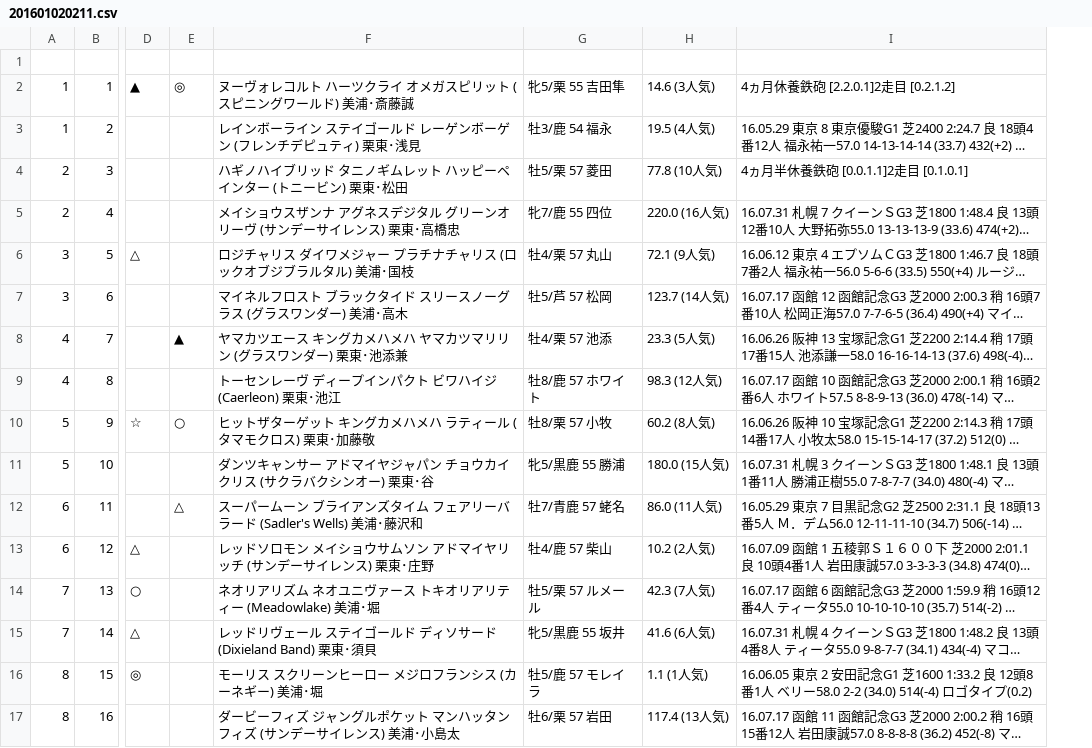
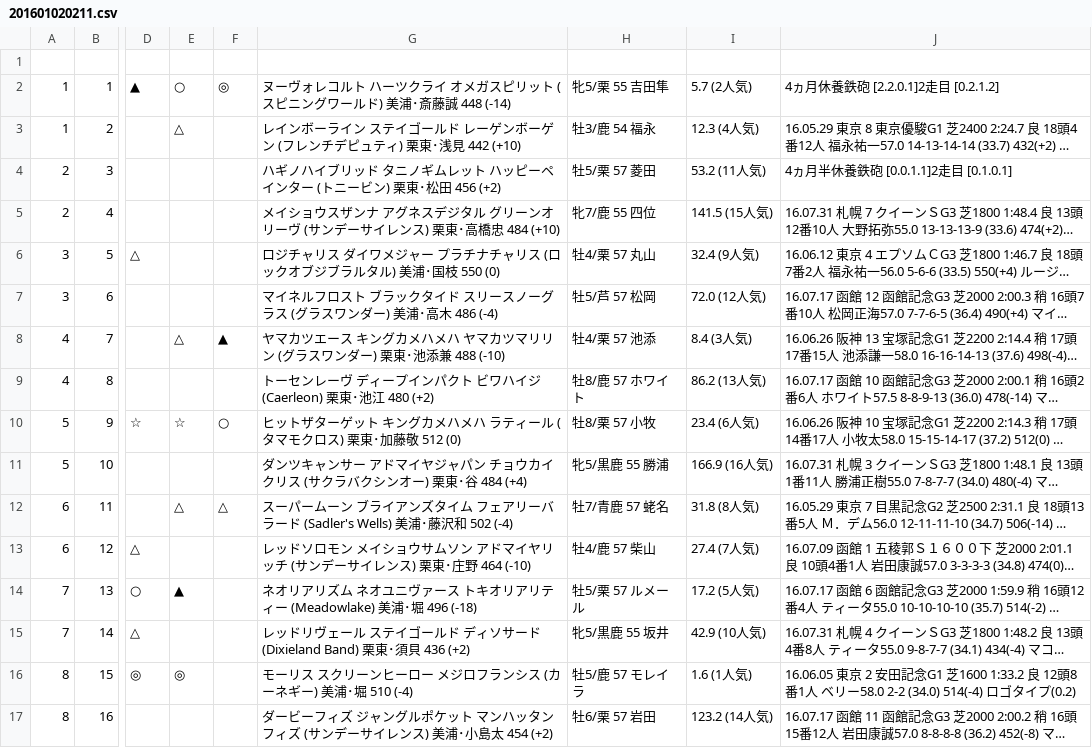
Before and after one commit to PinkPhayate/HRAna.prvt, a CSV file: Data/201601020211.csv, drawn as a sheet; only a part is shown, gaps mark what is left out; long unchanged cells end in …; removed rows and columns are numbered as before the commit, all else as after; the diff names each change by its address in the sheet, - before the commit and + after, or states it on an @@ line.

```diff
--- a/Data/201601020211.csv
+++ b/Data/201601020211.csv
-column F, rows 2-17: ヌーヴォレコルト ハーツクライ オメガスピリット (スピニングワールド) 美浦･斎藤誠 | レインボーライン ステイゴールド レーゲンボーゲン (フレンチデピュティ) 栗東･浅見 | ハギノハイブリッド タニノギムレット ハッピーペインター (トニービン) 栗東･松田 | メイショウスザンナ アグネスデジタル グリーンオリーヴ (サンデーサイレンス) 栗東･高橋忠 | ロジチャリス ダイワメジャー プラチナチャリス (ロックオブジブラルタル) 美浦･国枝 | マイネルフロスト ブラックタイド スリースノーグラス (グラスワンダー) 美浦･高木 | ヤマカツエース キングカメハメハ ヤマカツマリリン (グラスワンダー) 栗東･池添兼 | トーセンレーヴ ディープインパクト ビワハイジ (Caerleon) 栗東･池江 | ヒットザターゲット キングカメハメハ ラティール (タマモクロス) 栗東･加藤敬 | ダンツキャンサー アドマイヤジャパン チョウカイクリス (サクラバクシンオー) 栗東･谷 | スーパームーン ブライアンズタイム フェアリーバラード (Sadler's Wells) 美浦･藤沢和 | レッドソロモン メイショウサムソン アドマイヤリッチ (サンデーサイレンス) 栗東･庄野 | ネオリアリズム ネオユニヴァース トキオリアリティー (Meadowlake) 美浦･堀 | レッドリヴェール ステイゴールド ディソサード (Dixieland Band) 栗東･須貝 | モーリス スクリーンヒーロー メジロフランシス (カーネギー) 美浦･堀 | ダービーフィズ ジャングルポケット マンハッタンフィズ (サンデーサイレンス) 美浦･小島太
+column F, rows 2-12: ◎ |  |  |  |  |  | ▲ |  | ○ |  | △
+column G, rows 2-17: ヌーヴォレコルト ハーツクライ オメガスピリット (スピニングワールド) 美浦･斎藤誠 448 (-14) | レインボーライン ステイゴールド レーゲンボーゲン (フレンチデピュティ) 栗東･浅見 442 (+10) | ハギノハイブリッド タニノギムレット ハッピーペインター (トニービン) 栗東･松田 456 (+2) | メイショウスザンナ アグネスデジタル グリーンオリーヴ (サンデーサイレンス) 栗東･高橋忠 484 (+10) | ロジチャリス ダイワメジャー プラチナチャリス (ロックオブジブラルタル) 美浦･国枝 550 (0) | マイネルフロスト ブラックタイド スリースノーグラス (グラスワンダー) 美浦･高木 486 (-4) | ヤマカツエース キングカメハメハ ヤマカツマリリン (グラスワンダー) 栗東･池添兼 488 (-10) | トーセンレーヴ ディープインパクト ビワハイジ (Caerleon) 栗東･池江 480 (+2) | ヒットザターゲット キングカメハメハ ラティール (タマモクロス) 栗東･加藤敬 512 (0) | ダンツキャンサー アドマイヤジャパン チョウカイクリス (サクラバクシンオー) 栗東･谷 484 (+4) | スーパームーン ブライアンズタイム フェアリーバラード (Sadler's Wells) 美浦･藤沢和 502 (-4) | レッドソロモン メイショウサムソン アドマイヤリッチ (サンデーサイレンス) 栗東･庄野 464 (-10) | ネオリアリズム ネオユニヴァース トキオリアリティー (Meadowlake) 美浦･堀 496 (-18) | レッドリヴェール ステイゴールド ディソサード (Dixieland Band) 栗東･須貝 436 (+2) | モーリス スクリーンヒーロー メジロフランシス (カーネギー) 美浦･堀 510 (-4) | ダービーフィズ ジャングルポケット マンハッタンフィズ (サンデーサイレンス) 美浦･小島太 454 (+2)
-column H, rows 2-17: 14.6 (3人気) | 19.5 (4人気) | 77.8 (10人気) | 220.0 (16人気) | 72.1 (9人気) | 123.7 (14人気) | 23.3 (5人気) | 98.3 (12人気) | 60.2 (8人気) | 180.0 (15人気) | 86.0 (11人気) | 10.2 (2人気) | 42.3 (7人気) | 41.6 (6人気) | 1.1 (1人気) | 117.4 (13人気)
+column I, rows 2-17: 5.7 (2人気) | 12.3 (4人気) | 53.2 (11人気) | 141.5 (15人気) | 32.4 (9人気) | 72.0 (12人気) | 8.4 (3人気) | 86.2 (13人気) | 23.4 (6人気) | 166.9 (16人気) | 31.8 (8人気) | 27.4 (7人気) | 17.2 (5人気) | 42.9 (10人気) | 1.6 (1人気) | 123.2 (14人気)
-E2: ◎
+E2: ○
-E3: (empty)
+E3: △
-E8: ▲
+E8: △
-E10: ○
+E10: ☆
-E14: (empty)
+E14: ▲
-E16: (empty)
+E16: ◎
```
Also changed, not shown: 7 other files.
